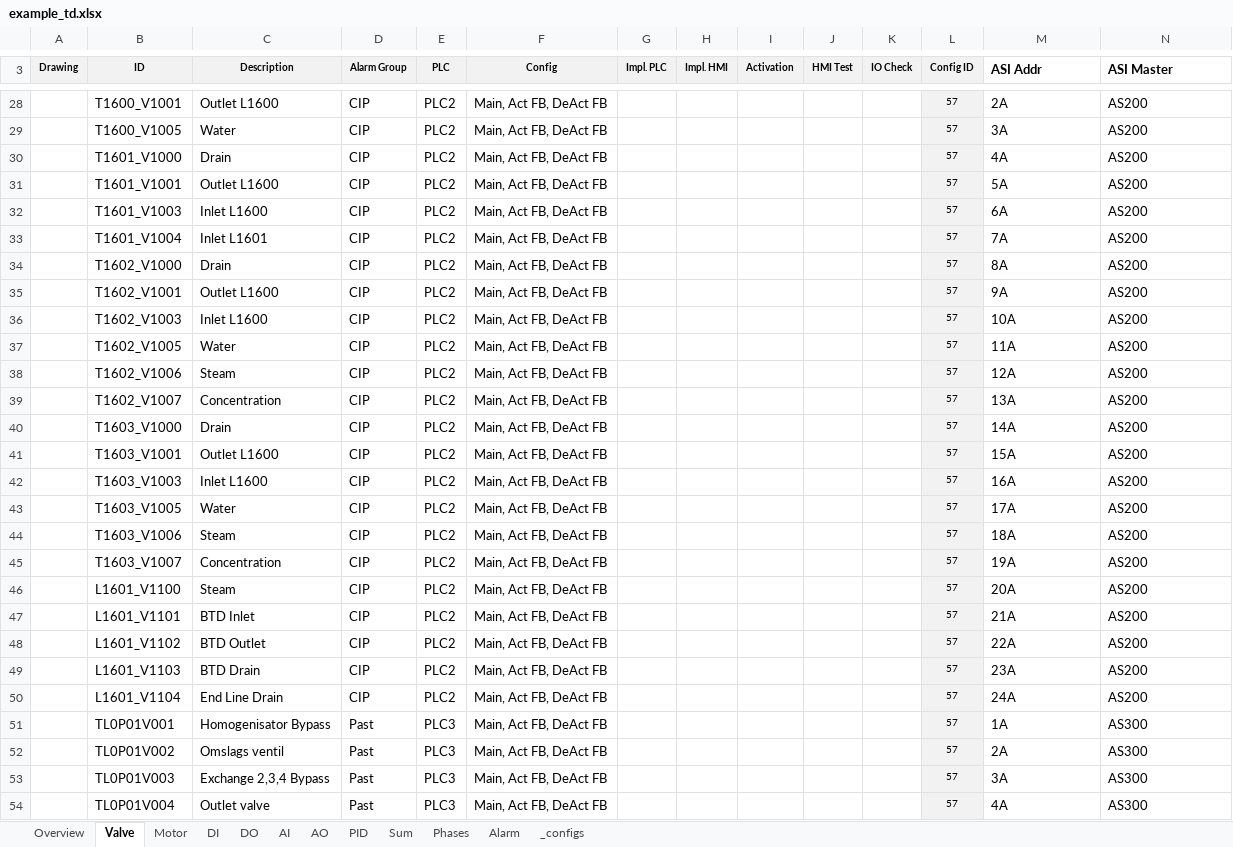
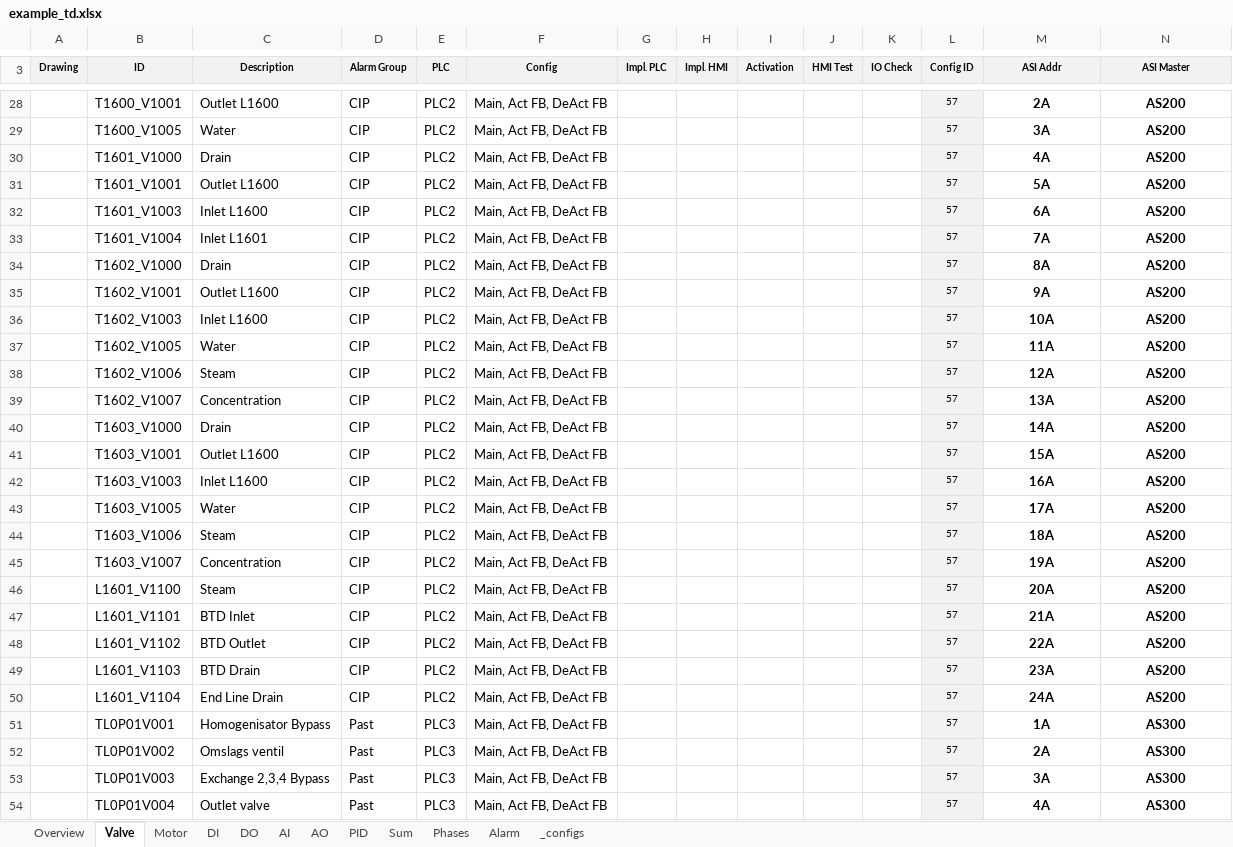
Before and after one commit to eddieKarlsson/automation-boilerplate, an Excel workbook: example_td.xlsx, sheet Valve, drawn as a sheet; only a part is shown, gaps mark what is left out; values as stored, in another font and other column widths than the file's, no borders; charts and pictures and conditional formats not drawn; the diff covers the shown part only; the diff names each change by its address in the sheet, - before the commit and + after, or states it on an @@ line.

```diff
--- a/example_td.xlsx (sheet Valve)
+++ b/example_td.xlsx (sheet Valve)
@@ M3:N3 alignment: left → center, fill: none → #F2F2F2, text size: smaller @@
@@ M28:N54 bold: off → on, alignment: left → center @@
```
Also changed, not shown: 2 added rows, 2 removed rows, 14 edited cells and cell formats elsewhere in this sheet, formulas that keep their value, 1 other file.
